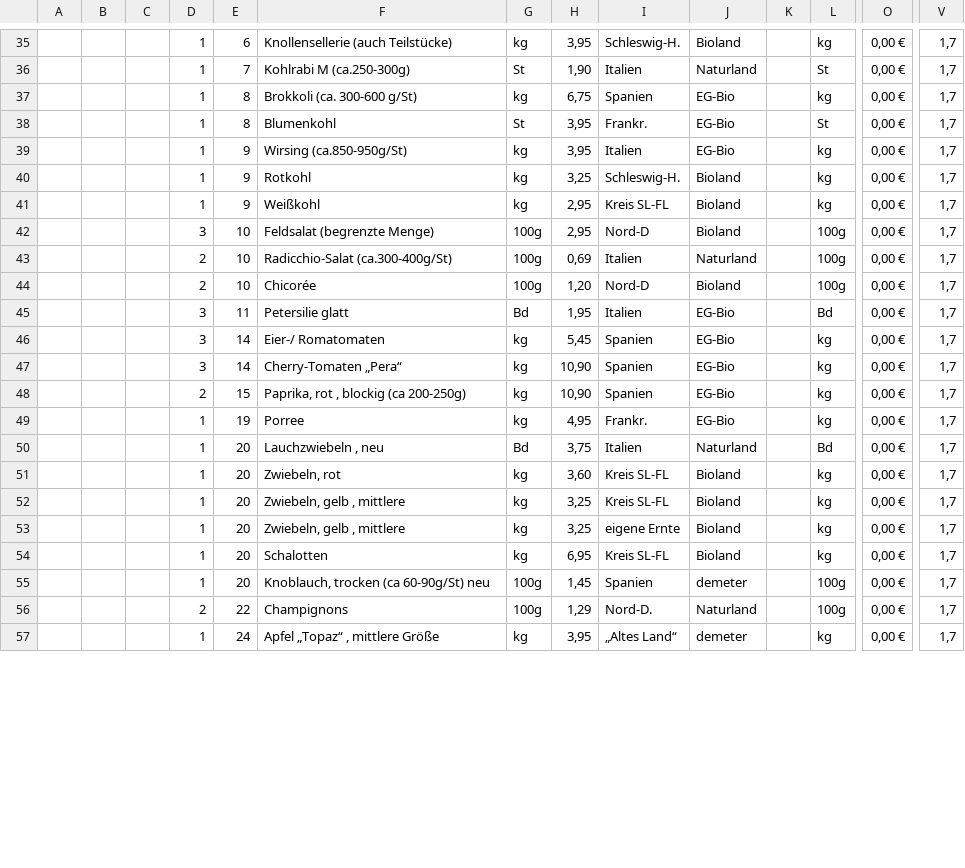
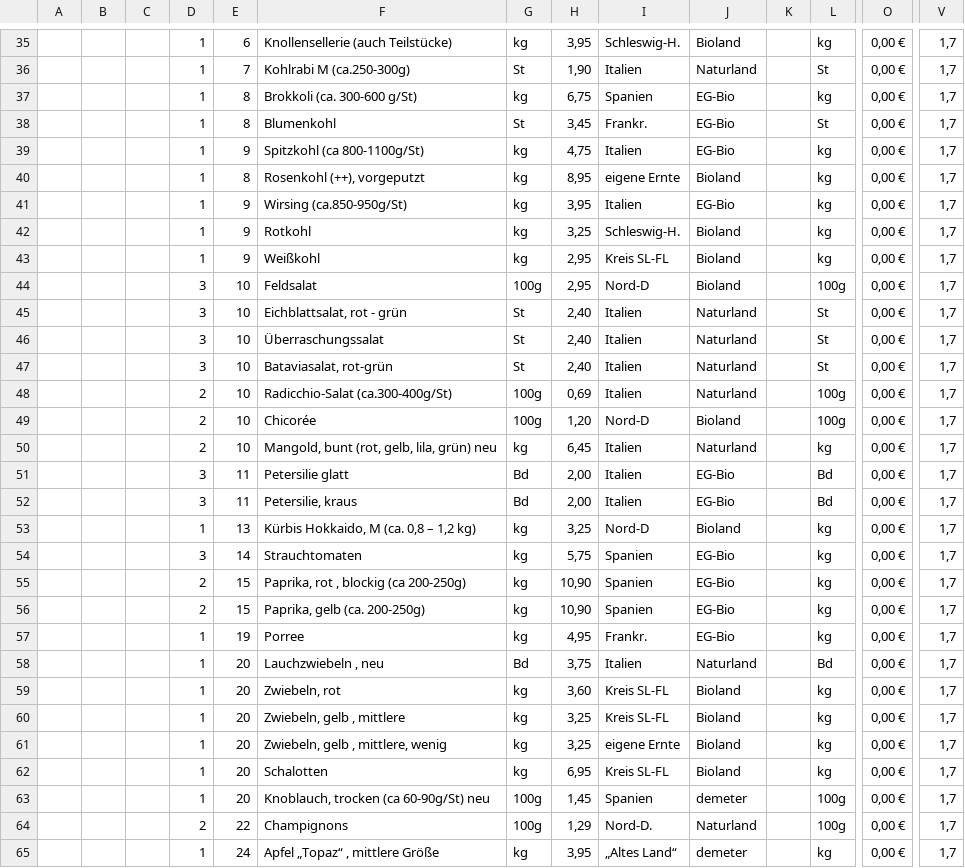
Before and after one commit to Freudenhof/Bestellformular, a CSV file: preisliste.csv, drawn as a sheet; only a part is shown, gaps mark what is left out; removed rows and columns are numbered as before the commit, all else as after; rows hold the shown columns only; the diff covers the shown part only; the diff names each change by its address in the sheet, - before the commit and + after, or states it on an @@ line.

Commit message:
Add files via upload

```diff
--- a/preisliste.csv
+++ b/preisliste.csv
-H38: 3,95
+H38: 3,45
+row 39:  |  |  | 1 | 9 | Spitzkohl (ca 800-1100g/St) | kg | 4,75 | Italien | EG-Bio |  | kg | 0,00 € | 1,7
+row 40:  |  |  | 1 | 8 | Rosenkohl (++), vorgeputzt | kg | 8,95 | eigene Ernte | Bioland |  | kg | 0,00 € | 1,7
-F44: Feldsalat (begrenzte Menge)
+F44: Feldsalat
+row 45:  |  |  | 3 | 10 | Eichblattsalat, rot - grün | St | 2,40 | Italien | Naturland |  | St | 0,00 € | 1,7
+row 46:  |  |  | 3 | 10 | Überraschungssalat | St | 2,40 | Italien | Naturland |  | St | 0,00 € | 1,7
+row 47:  |  |  | 3 | 10 | Bataviasalat, rot-grün | St | 2,40 | Italien | Naturland |  | St | 0,00 € | 1,7
+row 50:  |  |  | 2 | 10 | Mangold, bunt (rot, gelb, lila, grün) neu | kg | 6,45 | Italien | Naturland |  | kg | 0,00 € | 1,7
-H51: 1,95
+H51: 2,00
+row 52:  |  |  | 3 | 11 | Petersilie, kraus | Bd | 2,00 | Italien | EG-Bio |  | Bd | 0,00 € | 1,7
+row 53:  |  |  | 1 | 13 | Kürbis Hokkaido, M (ca. 0,8 – 1,2 kg) | kg | 3,25 | Nord-D | Bioland |  | kg | 0,00 € | 1,7
-F54: Eier-/ Romatomaten
+F54: Strauchtomaten
-H54: 5,45
+H54: 5,75
-row 47:  |  |  | 3 | 14 | Cherry-Tomaten „Pera“ | kg | 10,90 | Spanien | EG-Bio |  | kg | 0,00 € | 1,7
+row 56:  |  |  | 2 | 15 | Paprika, gelb (ca. 200-250g) | kg | 10,90 | Spanien | EG-Bio |  | kg | 0,00 € | 1,7
-F61: Zwiebeln, gelb , mittlere
+F61: Zwiebeln, gelb , mittlere, wenig
```
Also changed, not shown: 1 added row and 10 edited cells elsewhere in this file.
